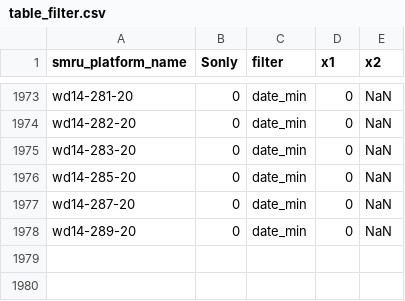
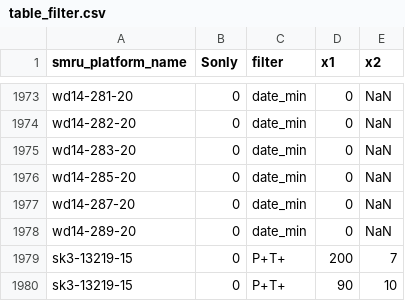
Before and after one commit to fabien-roquet/MEOP_process, a CSV file: table_filter.csv, drawn as a sheet; only a part is shown, gaps mark what is left out; the diff names each change by its address in the sheet, - before the commit and + after, or states it on an @@ line.

Commit message:
process sk3 shark data

```diff
--- a/table_filter.csv
+++ b/table_filter.csv
+row 1979: sk3-13219-15 | 0 | P+T+ | 200 | 7
+row 1980: sk3-13219-15 | 0 | P+T+ | 90 | 10
```
Also changed, not shown: table_coeff.csv, table_param.csv, 9 other files.
